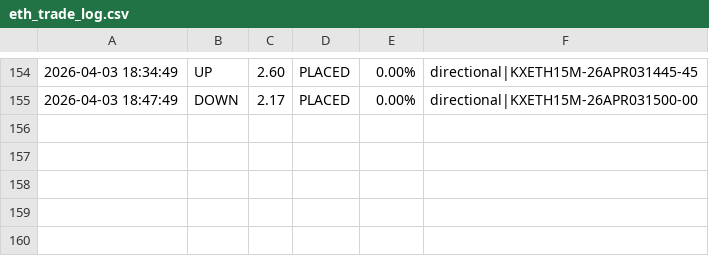
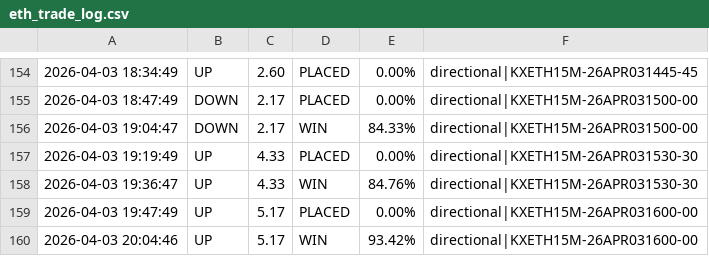
Before and after one commit to KeiserSoze222/Openclaw, a CSV file: eth_trade_log.csv, drawn as a sheet; only a part is shown, gaps mark what is left out.

```diff
--- a/eth_trade_log.csv
+++ b/eth_trade_log.csv
@@ -155 +155,6 @@
 2026-04-03 18:47:49,DOWN,2.17,PLACED,0.00%,directional|KXETH15M-26APR031500-00
+2026-04-03 19:04:47,DOWN,2.17,WIN,84.33%,directional|KXETH15M-26APR031500-00
+2026-04-03 19:19:49,UP,4.33,PLACED,0.00%,directional|KXETH15M-26APR031530-30
+2026-04-03 19:36:47,UP,4.33,WIN,84.76%,directional|KXETH15M-26APR031530-30
+2026-04-03 19:47:49,UP,5.17,PLACED,0.00%,directional|KXETH15M-26APR031600-00
+2026-04-03 20:04:46,UP,5.17,WIN,93.42%,directional|KXETH15M-26APR031600-00
```
Also changed, not shown: sol_trade_log.csv, whale_log.csv, 16 other files.
